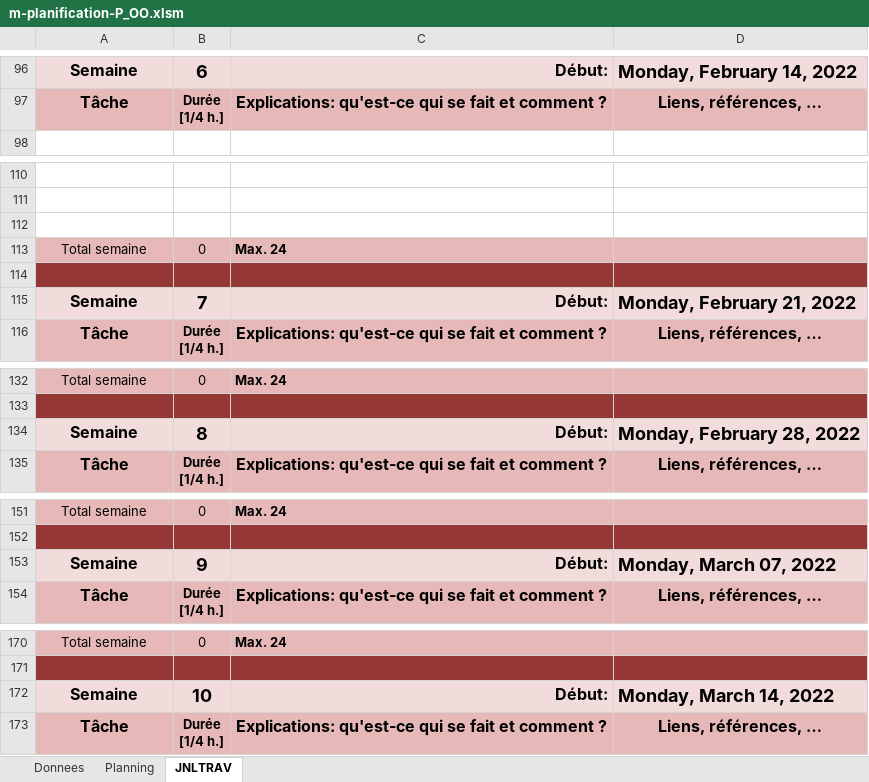
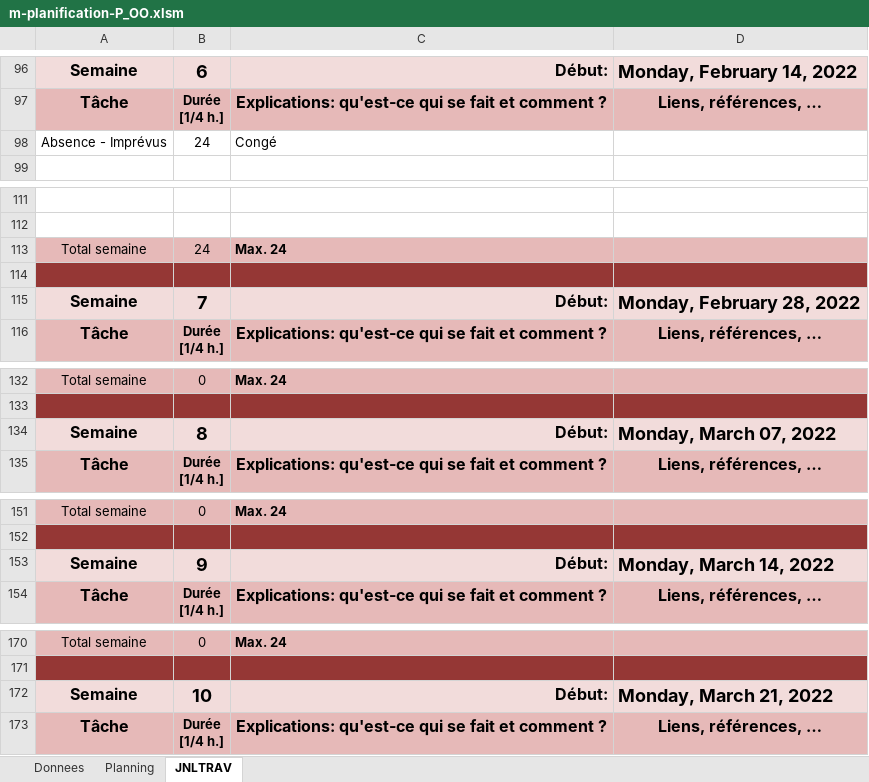
Before and after one commit to ThomasRey1/P-OO, an Excel workbook: m-planification-P_OO.xlsm, sheet JNLTRAV, drawn as a sheet; only a part is shown, gaps mark what is left out; values as stored, in another font and other column widths than the file's, no borders; charts and pictures not drawn; removed rows and columns are numbered as before the commit, all else as after; the diff covers the shown part only; the diff names each change by its address in the sheet, - before the commit and + after, or states it on an @@ line.

Commit message:
modif

```diff
--- a/m-planification-P_OO.xlsm (sheet JNLTRAV)
+++ b/m-planification-P_OO.xlsm (sheet JNLTRAV)
+row 98: Absence - Imprévus | 24 | Congé
+row 113: Total semaine | 24 | Max. 24
-A114:D114 fill: none
+A114:D114 fill: #953735
-row 113: Total semaine | 0 | Max. 24
-row 114: (empty)
-D115: Monday, February 21, 2022
+D115: Monday, February 28, 2022
-D134: Monday, February 28, 2022
+D134: Monday, March 07, 2022
-D153: Monday, March 07, 2022
+D153: Monday, March 14, 2022
-D172: Monday, March 14, 2022
+D172: Monday, March 21, 2022
```
Also changed, not shown: 7 edited cells elsewhere in this sheet, sheet Planning.
